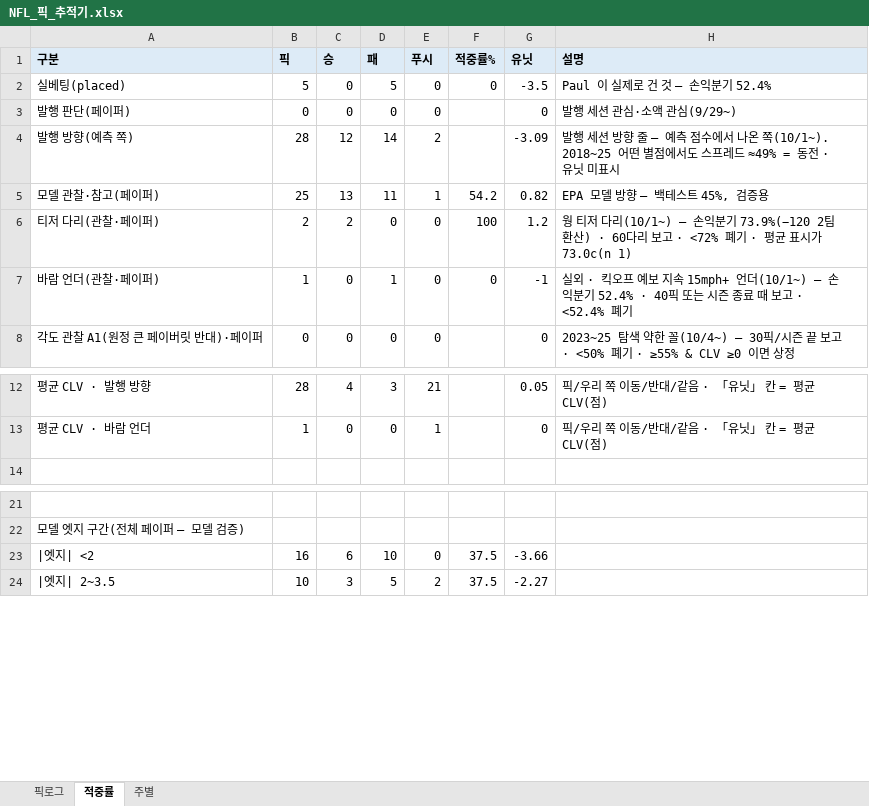
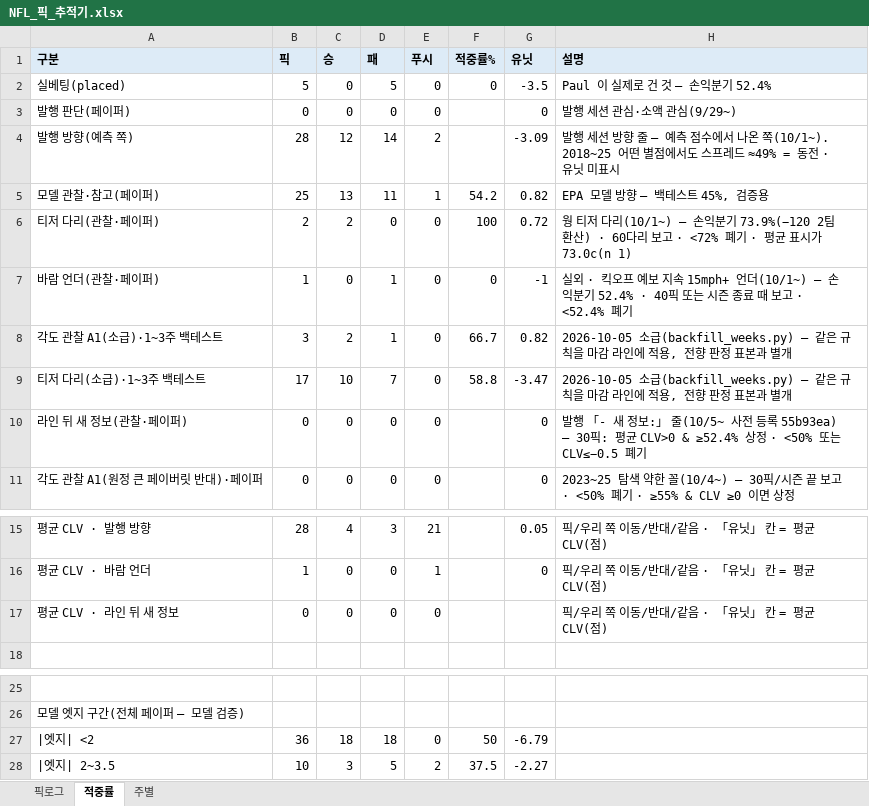
Before and after one commit to hyongdopaulyoon-sketch/hyongdopaulyoon-sketch-nfl-weekly, an Excel workbook: data/NFL_픽_추적기.xlsx, sheet 적중률, drawn as a sheet; only a part is shown, gaps mark what is left out; values as stored, in another font and other column widths than the file's, no borders; addresses are those after the commit; the diff names each change by its address in the sheet, - before the commit and + after, or states it on an @@ line.

```diff
--- a/data/NFL_픽_추적기.xlsx (sheet 적중률)
+++ b/data/NFL_픽_추적기.xlsx (sheet 적중률)
-G6 (유닛): 1.2
+G6 (유닛): 0.72
+row 8: 각도 관찰 A1(소급)·1~3주 백테스트 | 3 | 2 | 1 | 0 | 66.7 | 0.82 | 2026-10-05 소급(backfill_weeks.py) — 같은 규칙을 마감 라인에 적용, 전향 판정 표본과 별개
+row 9: 티저 다리(소급)·1~3주 백테스트 | 17 | 10 | 7 | 0 | 58.8 | -3.47 | 2026-10-05 소급(backfill_weeks.py) — 같은 규칙을 마감 라인에 적용, 전향 판정 표본과 별개
+row 10: 라인 뒤 새 정보(관찰·페이퍼) | 0 | 0 | 0 | 0 |  | 0 | 발행 「- 새 정보:」 줄(10/5~ 사전 등록 55b93ea) — 30픽: 평균 CLV>0 & ≥52.4% 상정 · <50% 또는 CLV≤−0.5 폐기
+row 17: 평균 CLV · 라인 뒤 새 정보 | 0 | 0 | 0 | 0 |  |  | 픽/우리 쪽 이동/반대/같음 · 「유닛」 칸 = 평균 CLV(점)
-B27 (픽): 16
+B27 (픽): 36
-C27 (승): 6
+C27 (승): 18
-D27 (패): 10
+D27 (패): 18
-F27 (적중률%): 37.5
+F27 (적중률%): 50
-G27 (유닛): -3.66
+G27 (유닛): -6.79
```
Also changed, not shown: sheet 픽로그, sheet 주별, 23 other files.
